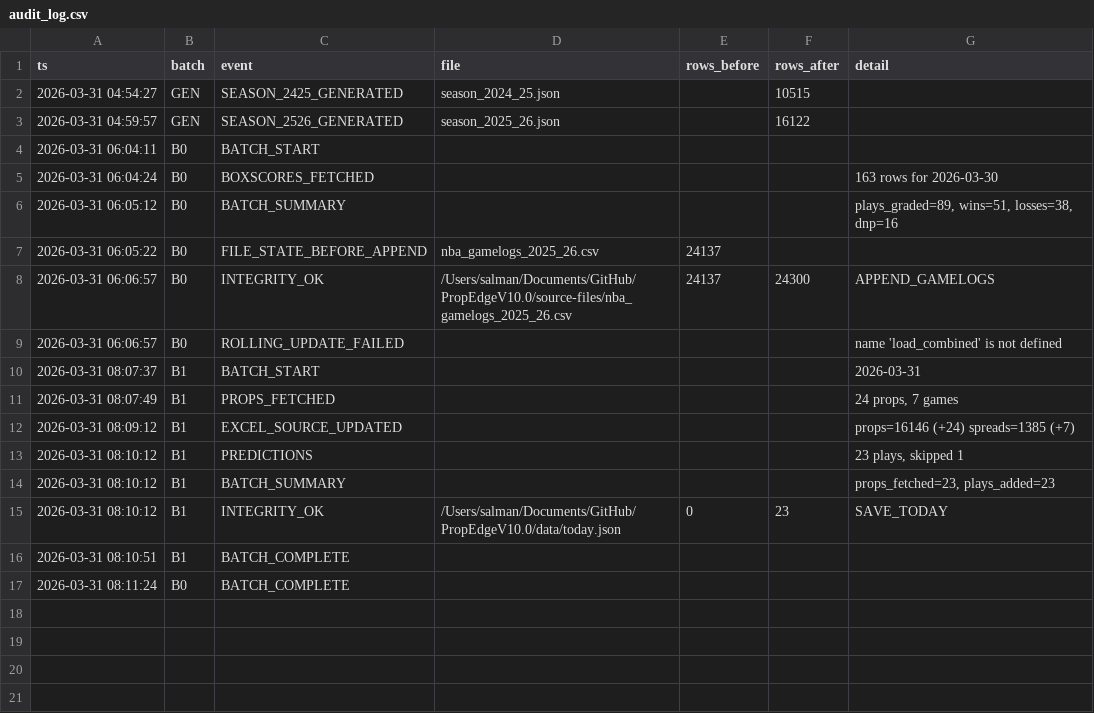
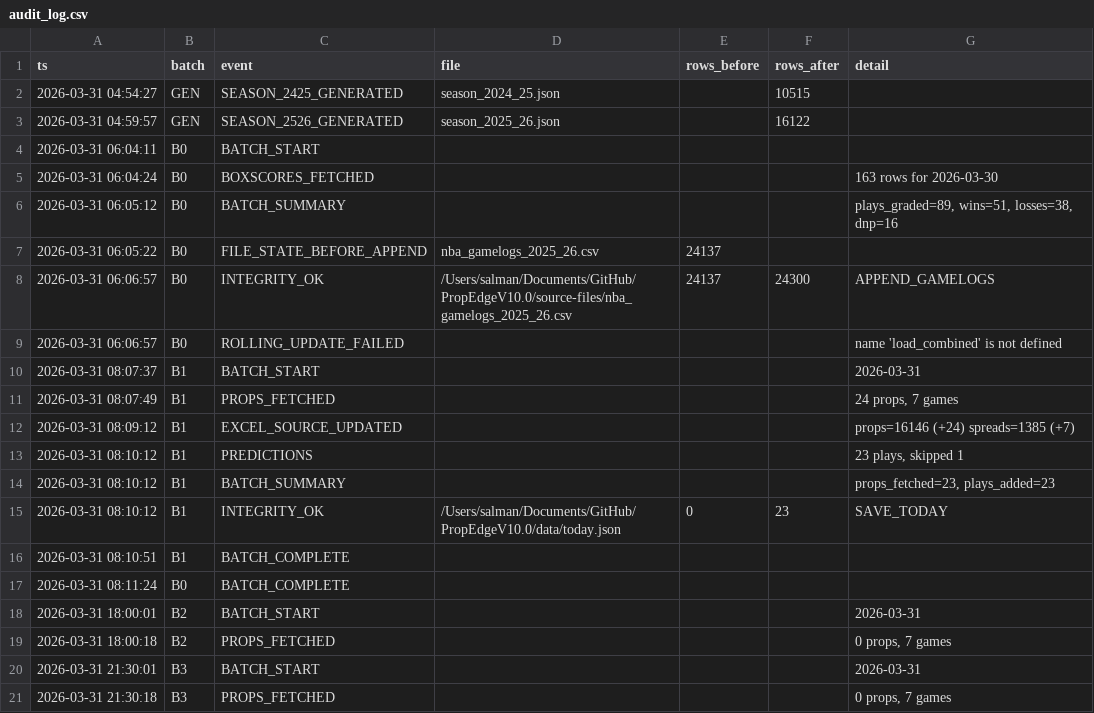
Before and after one commit to iamwerewolf1007/PropEdgeV10.0, a CSV file: data/audit_log.csv, drawn as a sheet.

```diff
--- a/data/audit_log.csv
+++ b/data/audit_log.csv
@@ -17 +17,5 @@ ts,batch,event,file,rows_before,rows_after,detail
 2026-03-31 08:11:24,B0,BATCH_COMPLETE,,,,
+2026-03-31 18:00:01,B2,BATCH_START,,,,2026-03-31
+2026-03-31 18:00:18,B2,PROPS_FETCHED,,,,"0 props, 7 games"
+2026-03-31 21:30:01,B3,BATCH_START,,,,2026-03-31
+2026-03-31 21:30:18,B3,PROPS_FETCHED,,,,"0 props, 7 games"
```
Also changed, not shown: 6 other files.
